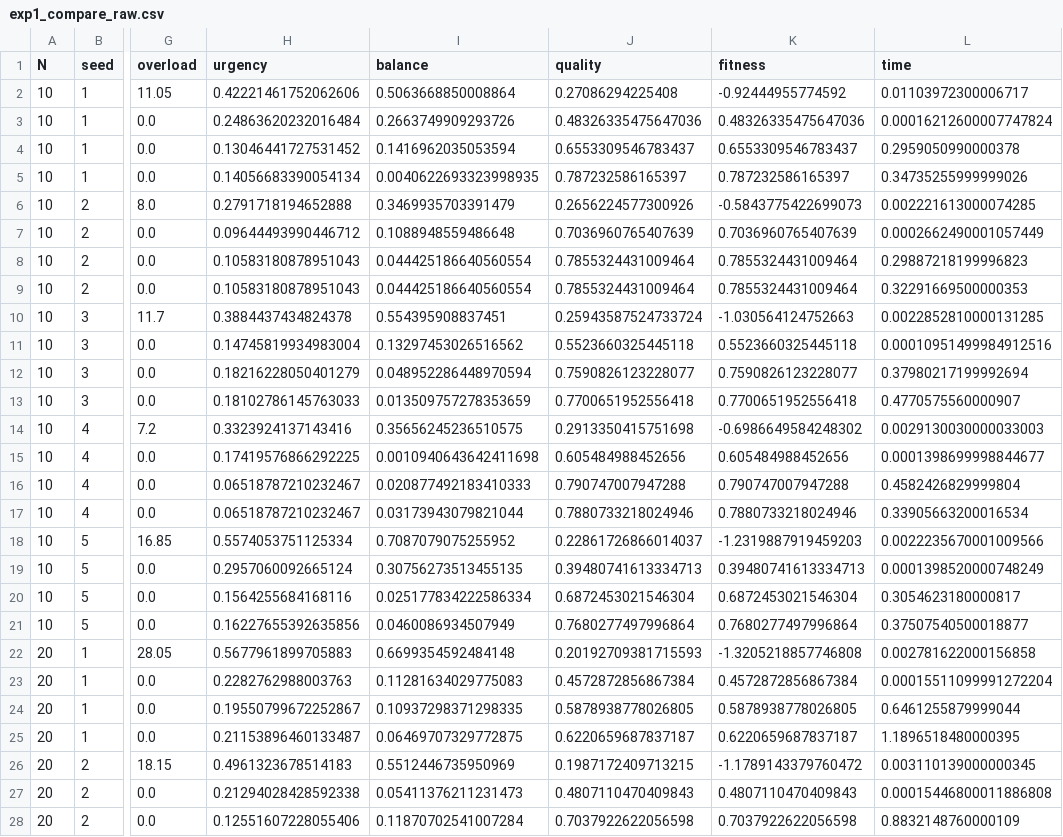
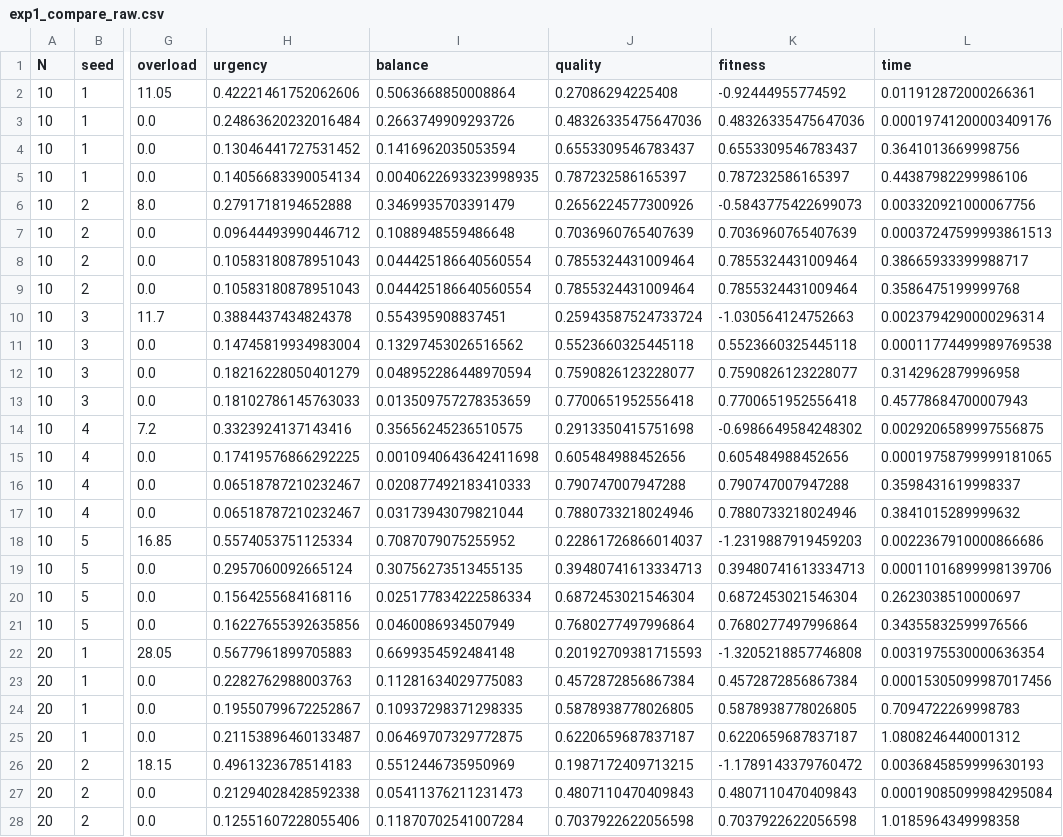
Before and after one commit to TopSideRook2337/si-kursach, a CSV file: experiments/results/exp1_compare_raw.csv, drawn as a sheet; only a part is shown, gaps mark what is left out; the diff covers the shown part only; the diff names each change by its address in the sheet, - before the commit and + after, or states it on an @@ line.

```diff
--- a/experiments/results/exp1_compare_raw.csv
+++ b/experiments/results/exp1_compare_raw.csv
-L2 (time): 0.01103972300006717
+L2 (time): 0.011912872000266361
-L3 (time): 0.00016212600007747824
+L3 (time): 0.00019741200003409176
-L4 (time): 0.2959050990000378
+L4 (time): 0.3641013669998756
-L5 (time): 0.34735255999999026
+L5 (time): 0.44387982299986106
-L6 (time): 0.002221613000074285
+L6 (time): 0.003320921000067756
-L7 (time): 0.0002662490001057449
+L7 (time): 0.00037247599993861513
-L8 (time): 0.29887218199996823
+L8 (time): 0.38665933399988717
-L9 (time): 0.32291669500000353
+L9 (time): 0.3586475199999768
-L10 (time): 0.0022852810000131285
+L10 (time): 0.0023794290000296314
-L11 (time): 0.00010951499984912516
+L11 (time): 0.00011774499989769538
-L12 (time): 0.37980217199992694
+L12 (time): 0.3142962879996958
-L13 (time): 0.4770575560000907
+L13 (time): 0.45778684700007943
-L14 (time): 0.0029130030000033003
+L14 (time): 0.0029206589997556875
-L15 (time): 0.0001398699998844677
+L15 (time): 0.00019758799999181065
-L16 (time): 0.4582426829999804
+L16 (time): 0.3598431619998337
-L17 (time): 0.33905663200016534
+L17 (time): 0.3841015289999632
-L18 (time): 0.0022235670001009566
+L18 (time): 0.0022367910000866686
-L19 (time): 0.0001398520000748249
+L19 (time): 0.00011016899998139706
-L20 (time): 0.3054623180000817
+L20 (time): 0.2623038510000697
-L21 (time): 0.37507540500018877
+L21 (time): 0.34355832599976566
-L22 (time): 0.002781622000156858
+L22 (time): 0.0031975530000636354
-L23 (time): 0.00015511099991272204
+L23 (time): 0.00015305099987017456
-L24 (time): 0.6461255879999044
+L24 (time): 0.7094722269998783
-L25 (time): 1.1896518480000395
+L25 (time): 1.0808246440001312
-L26 (time): 0.003110139000000345
+L26 (time): 0.0036845859999630193
-L27 (time): 0.00015446800011886808
+L27 (time): 0.00019085099984295084
-L28 (time): 0.8832148760000109
+L28 (time): 1.0185964349998358
```
Also changed, not shown: 53 edited cells elsewhere in this file, experiments/results/exp1_compare.csv, experiments/results/exp2_bruteforce.csv, 33 other files.
